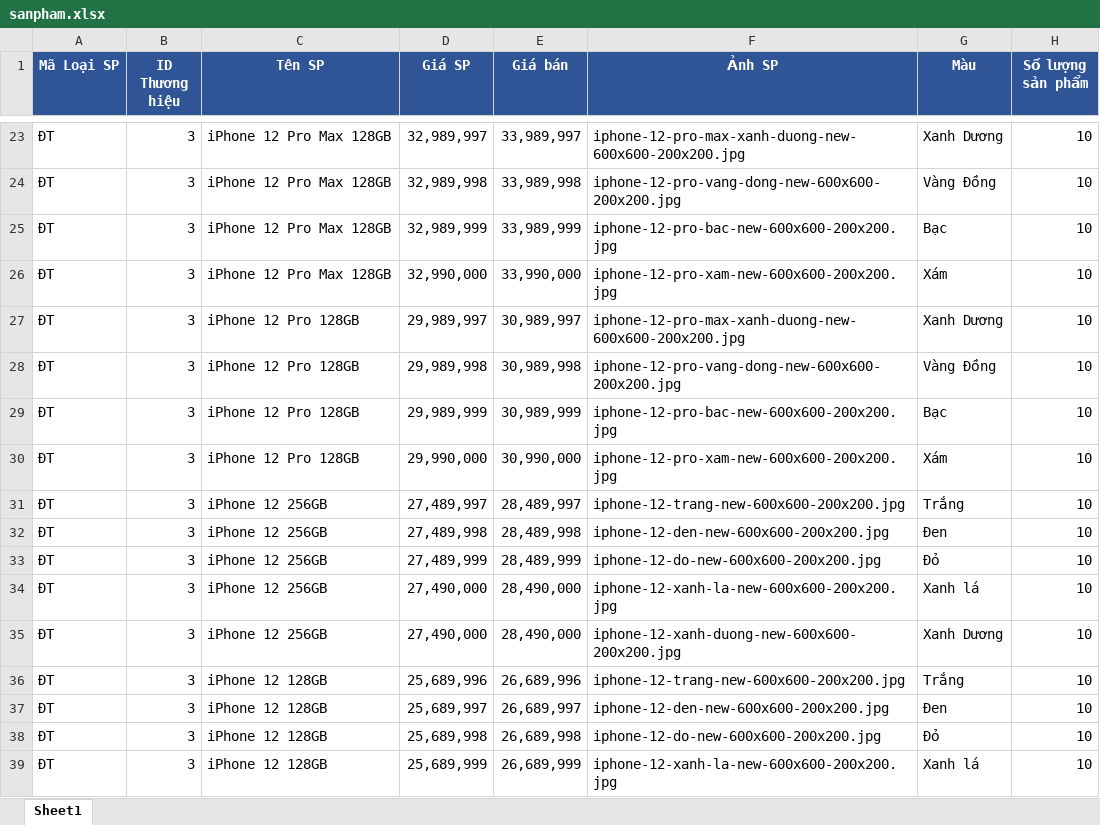
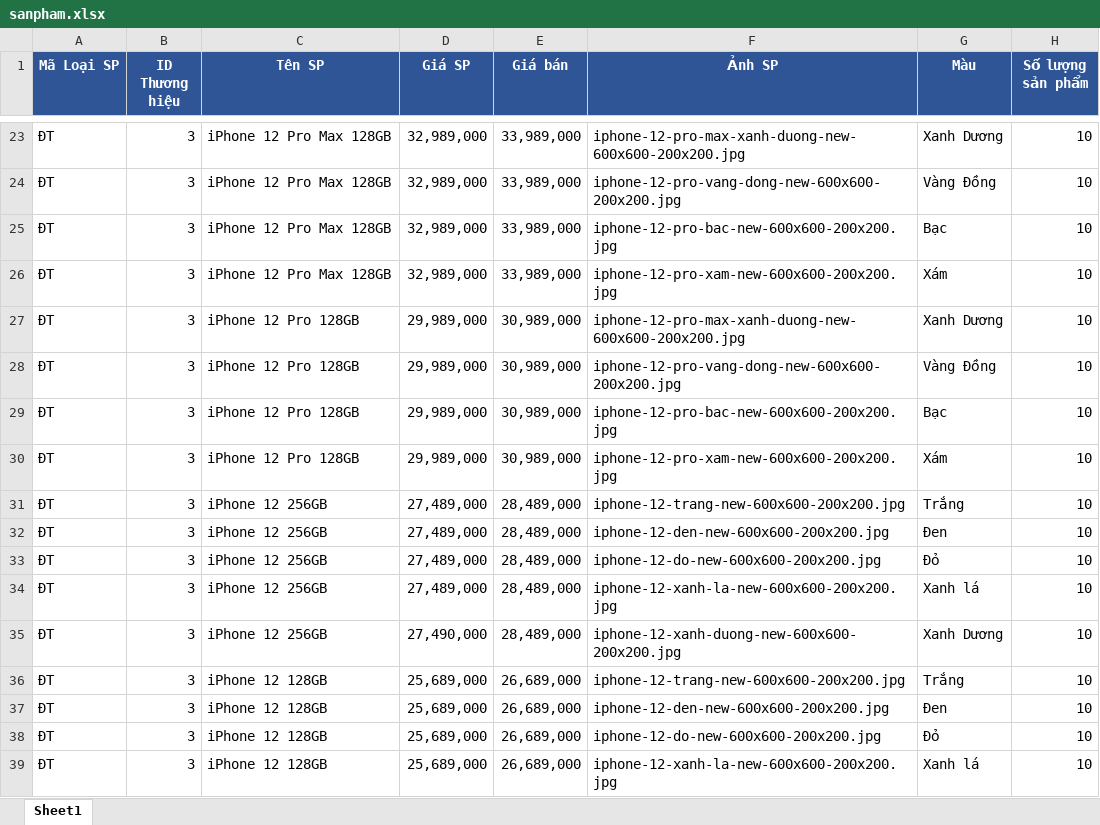
Before and after one commit to sonthuol/NienLuanCS, an Excel workbook: admin/upload_excel/uploads/sanpham.xlsx, sheet Sheet1, drawn as a sheet; only a part is shown, gaps mark what is left out; values as stored, in another font and other column widths than the file's, no borders; the diff covers the shown part only; the diff names each change by its address in the sheet, - before the commit and + after, or states it on an @@ line.

```diff
--- a/admin/upload_excel/uploads/sanpham.xlsx (sheet Sheet1)
+++ b/admin/upload_excel/uploads/sanpham.xlsx (sheet Sheet1)
-D23 (Giá SP): 32,989,997
+D23 (Giá SP): 32,989,000
-E23 (Giá bán): 33,989,997
+E23 (Giá bán): 33,989,000
-D24 (Giá SP): 32,989,998
+D24 (Giá SP): 32,989,000
-E24 (Giá bán): 33,989,998
+E24 (Giá bán): 33,989,000
-D25 (Giá SP): 32,989,999
+D25 (Giá SP): 32,989,000
-E25 (Giá bán): 33,989,999
+E25 (Giá bán): 33,989,000
-D26 (Giá SP): 32,990,000
+D26 (Giá SP): 32,989,000
-E26 (Giá bán): 33,990,000
+E26 (Giá bán): 33,989,000
-D27 (Giá SP): 29,989,997
+D27 (Giá SP): 29,989,000
-E27 (Giá bán): 30,989,997
+E27 (Giá bán): 30,989,000
-D28 (Giá SP): 29,989,998
+D28 (Giá SP): 29,989,000
-E28 (Giá bán): 30,989,998
+E28 (Giá bán): 30,989,000
-D29 (Giá SP): 29,989,999
+D29 (Giá SP): 29,989,000
-E29 (Giá bán): 30,989,999
+E29 (Giá bán): 30,989,000
-D30 (Giá SP): 29,990,000
+D30 (Giá SP): 29,989,000
-E30 (Giá bán): 30,990,000
+E30 (Giá bán): 30,989,000
-D31 (Giá SP): 27,489,997
+D31 (Giá SP): 27,489,000
-E31 (Giá bán): 28,489,997
+E31 (Giá bán): 28,489,000
-D32 (Giá SP): 27,489,998
+D32 (Giá SP): 27,489,000
-E32 (Giá bán): 28,489,998
+E32 (Giá bán): 28,489,000
-D33 (Giá SP): 27,489,999
+D33 (Giá SP): 27,489,000
-E33 (Giá bán): 28,489,999
+E33 (Giá bán): 28,489,000
-D34 (Giá SP): 27,490,000
+D34 (Giá SP): 27,489,000
-E34:E35 (Giá bán): 28,490,000
+E34:E35 (Giá bán): 28,489,000
-D36 (Giá SP): 25,689,996
+D36 (Giá SP): 25,689,000
-E36 (Giá bán): 26,689,996
+E36 (Giá bán): 26,689,000
-D37 (Giá SP): 25,689,997
+D37 (Giá SP): 25,689,000
-E37 (Giá bán): 26,689,997
+E37 (Giá bán): 26,689,000
-D38 (Giá SP): 25,689,998
+D38 (Giá SP): 25,689,000
-E38 (Giá bán): 26,689,998
+E38 (Giá bán): 26,689,000
-D39 (Giá SP): 25,689,999
+D39 (Giá SP): 25,689,000
-E39 (Giá bán): 26,689,999
+E39 (Giá bán): 26,689,000
```
Also changed, not shown: 1 removed row and 48 edited cells elsewhere in this sheet, formulas that keep their value, 1 other file.
